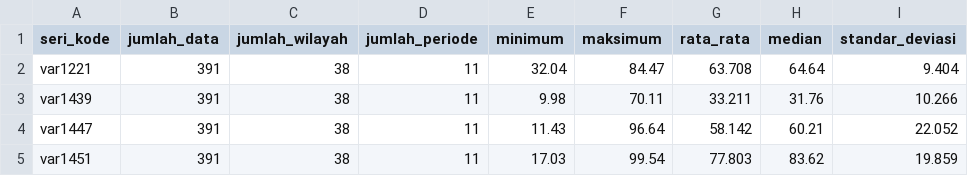
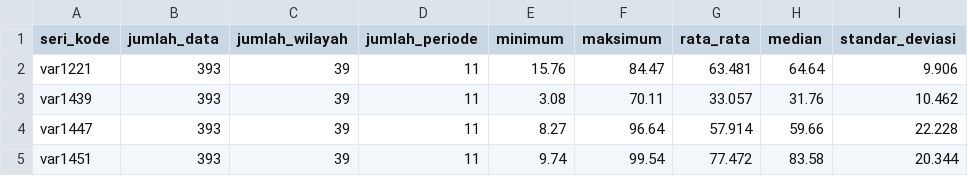
Before and after one commit to dimssrmdn01/capstone-dw-kelompok-09, a CSV file: reports/profil-seri.csv, drawn as a sheet.

```diff
--- a/reports/profil-seri.csv
+++ b/reports/profil-seri.csv
@@ -1,5 +1,5 @@
 seri_kode,jumlah_data,jumlah_wilayah,jumlah_periode,minimum,maksimum,rata_rata,median,standar_deviasi
-var1221,391,38,11,32.04,84.47,63.708,64.64,9.404
-var1439,391,38,11,9.98,70.11,33.211,31.76,10.266
-var1447,391,38,11,11.43,96.64,58.142,60.21,22.052
-var1451,391,38,11,17.03,99.54,77.803,83.62,19.859
+var1221,393,39,11,15.76,84.47,63.481,64.64,9.906
+var1439,393,39,11,3.08,70.11,33.057,31.76,10.462
+var1447,393,39,11,8.27,96.64,57.914,59.66,22.228
+var1451,393,39,11,9.74,99.54,77.472,83.58,20.344
```
Also changed, not shown: log-keputusan.csv, reports/anomali.csv, 28 other files.
